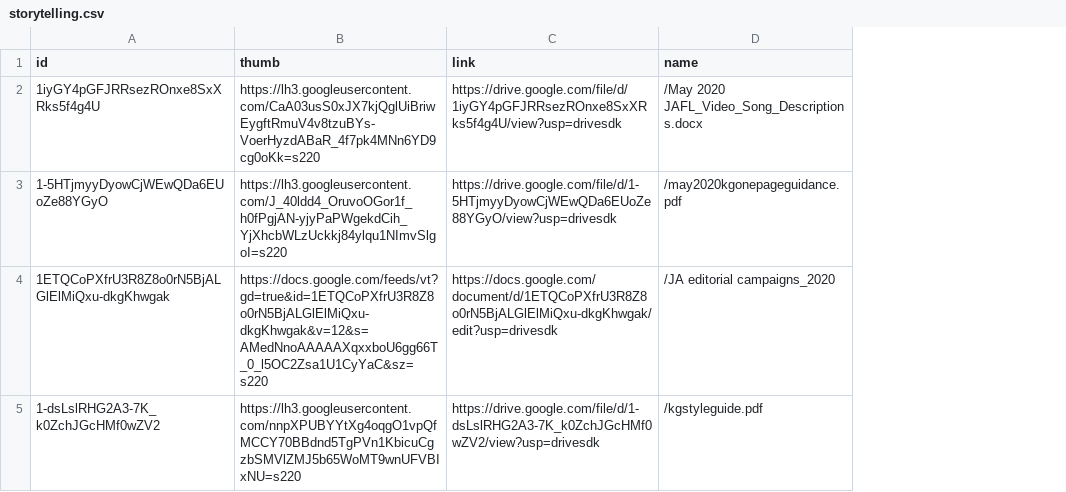
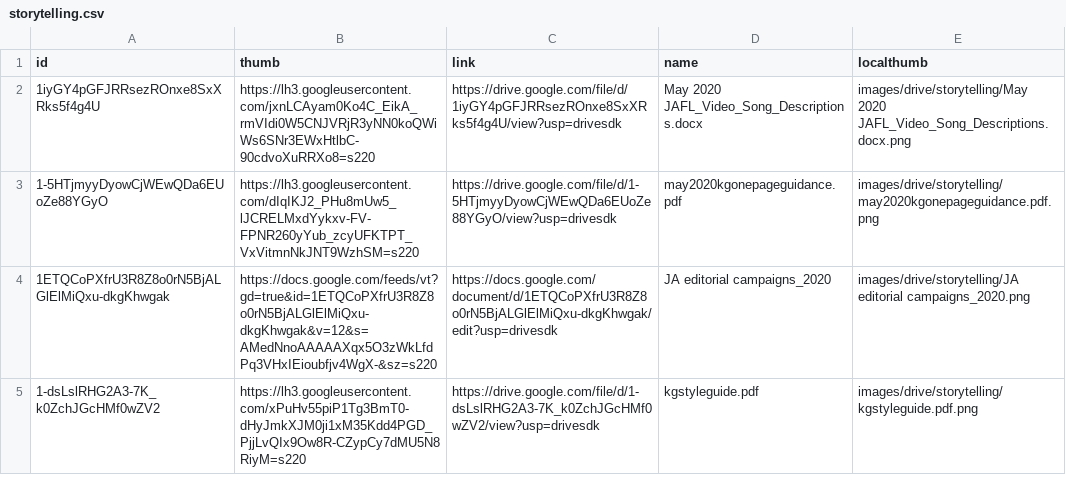
Before and after one commit to slcochard/stephaniecochard.com, a CSV file: _data/drive/storytelling.csv, drawn as a sheet; the diff names each change by its address in the sheet, - before the commit and + after, or states it on an @@ line.

```diff
--- a/_data/drive/storytelling.csv
+++ b/_data/drive/storytelling.csv
+column E (localthumb), rows 2-5: images/drive/storytelling/May 2020 JAFL_Video_Song_Descriptions.docx.png | images/drive/storytelling/may2020kgonepageguidance.pdf.png | images/drive/storytelling/JA editorial campaigns_2020.png | images/drive/storytelling/kgstyleguide.pdf.png
-B2 (thumb): https://lh3.googleusercontent.com/CaA03usS0xJX7kjQglUiBriwEygftRmuV4v8tzuBYs-VoerHyzdABaR_4f7pk4MNn6YD9cg0oKk=s220
+B2 (thumb): https://lh3.googleusercontent.com/jxnLCAyam0Ko4C_EikA_rmVIdi0W5CNJVRjR3yNN0koQWiWs6SNr3EWxHtlbC-90cdvoXuRRXo8=s220
-D2 (name): /May 2020 JAFL_Video_Song_Descriptions.docx
+D2 (name): May 2020 JAFL_Video_Song_Descriptions.docx
-B3 (thumb): https://lh3.googleusercontent.com/J_40ldd4_OruvoOGor1f_h0fPgjAN-yjyPaPWgekdCih_YjXhcbWLzUckkj84ylqu1NImvSlgoI=s220
+B3 (thumb): https://lh3.googleusercontent.com/dIqIKJ2_PHu8mUw5_lJCRELMxdYykxv-FV-FPNR260yYub_zcyUFKTPT_VxVitmnNkJNT9WzhSM=s220
-D3 (name): /may2020kgonepageguidance.pdf
+D3 (name): may2020kgonepageguidance.pdf
-B4 (thumb): https://docs.google.com/feeds/vt?gd=true&id=1ETQCoPXfrU3R8Z8o0rN5BjALGlElMiQxu-dkgKhwgak&v=12&s=AMedNnoAAAAAXqxxboU6gg66T_0_l5OC2Zsa1U1CyYaC&sz=s220
+B4 (thumb): https://docs.google.com/feeds/vt?gd=true&id=1ETQCoPXfrU3R8Z8o0rN5BjALGlElMiQxu-dkgKhwgak&v=12&s=AMedNnoAAAAAXqx5O3zWkLfdPq3VHxIEioubfjv4WgX-&sz=s220
-D4 (name): /JA editorial campaigns_2020
+D4 (name): JA editorial campaigns_2020
-B5 (thumb): https://lh3.googleusercontent.com/nnpXPUBYYtXg4oqgO1vpQfMCCY70BBdnd5TgPVn1KbicuCgzbSMVlZMJ5b65WoMT9wnUFVBIxNU=s220
+B5 (thumb): https://lh3.googleusercontent.com/xPuHv55piP1Tg3BmT0-dHyJmkXJM0ji1xM35Kdd4PGD_PjjLvQIx9Ow8R-CZypCy7dMU5N8RiyM=s220
-D5 (name): /kgstyleguide.pdf
+D5 (name): kgstyleguide.pdf
```
Also changed, not shown: _data/drive/digital.csv, _data/drive/print.csv, 49 other files.
